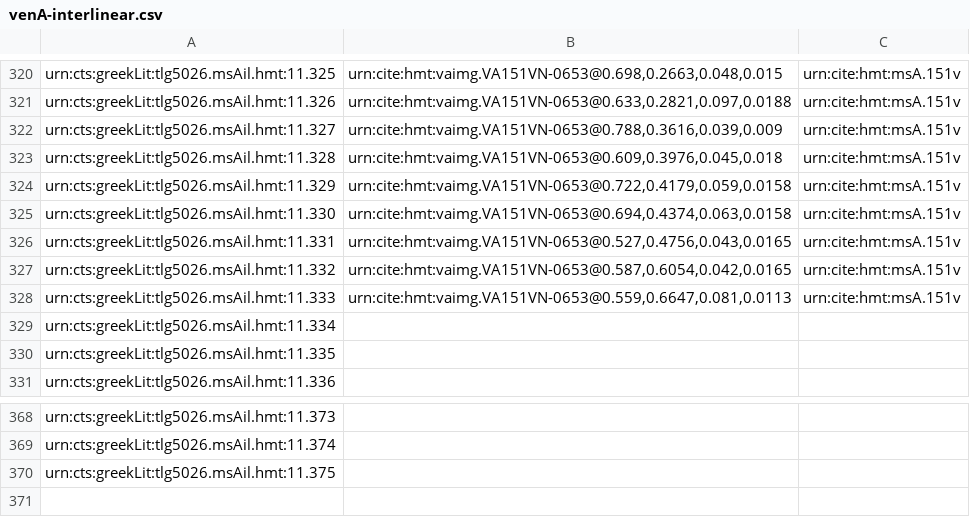
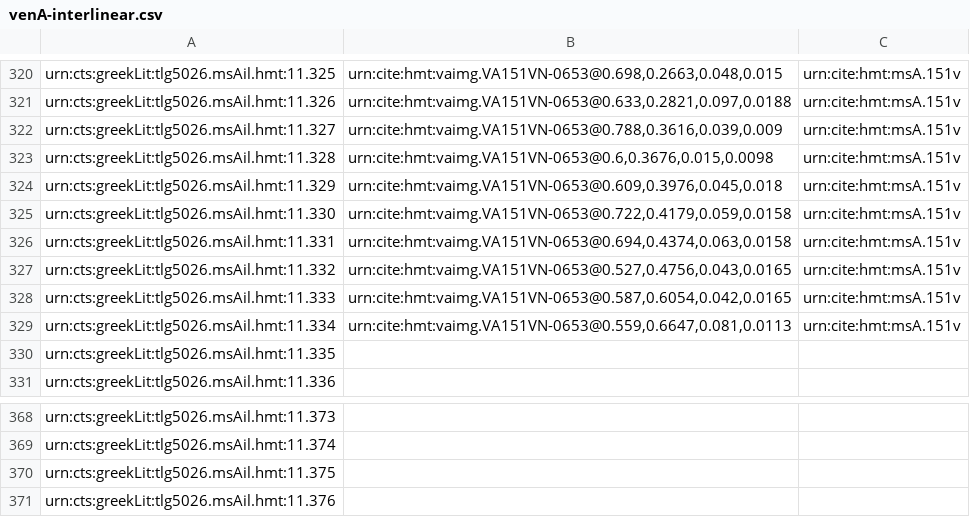
Before and after one commit to HCMID/closed-hmt-iliad11, a CSV file: collections/venA-interlinear.csv, drawn as a sheet; only a part is shown, gaps mark what is left out.

Commit message:
Update venA-interlinear.csv

```diff
--- a/collections/venA-interlinear.csv
+++ b/collections/venA-interlinear.csv
@@ -322,9 +322,9 @@ urn:cts:greekLit:tlg5026.msAil.hmt:11.326,"urn:cite:hmt:vaimg.VA151VN-0653@0.633
 urn:cts:greekLit:tlg5026.msAil.hmt:11.327,"urn:cite:hmt:vaimg.VA151VN-0653@0.788,0.3616,0.039,0.009",urn:cite:hmt:msA.151v
-urn:cts:greekLit:tlg5026.msAil.hmt:11.328,"urn:cite:hmt:vaimg.VA151VN-0653@0.609,0.3976,0.045,0.018",urn:cite:hmt:msA.151v
-urn:cts:greekLit:tlg5026.msAil.hmt:11.329,"urn:cite:hmt:vaimg.VA151VN-0653@0.722,0.4179,0.059,0.0158",urn:cite:hmt:msA.151v
-urn:cts:greekLit:tlg5026.msAil.hmt:11.330,"urn:cite:hmt:vaimg.VA151VN-0653@0.694,0.4374,0.063,0.0158",urn:cite:hmt:msA.151v
-urn:cts:greekLit:tlg5026.msAil.hmt:11.331,"urn:cite:hmt:vaimg.VA151VN-0653@0.527,0.4756,0.043,0.0165",urn:cite:hmt:msA.151v
-urn:cts:greekLit:tlg5026.msAil.hmt:11.332,"urn:cite:hmt:vaimg.VA151VN-0653@0.587,0.6054,0.042,0.0165",urn:cite:hmt:msA.151v
-urn:cts:greekLit:tlg5026.msAil.hmt:11.333,"urn:cite:hmt:vaimg.VA151VN-0653@0.559,0.6647,0.081,0.0113",urn:cite:hmt:msA.151v
-urn:cts:greekLit:tlg5026.msAil.hmt:11.334,"",
+urn:cts:greekLit:tlg5026.msAil.hmt:11.328,"urn:cite:hmt:vaimg.VA151VN-0653@0.6,0.3676,0.015,0.0098",urn:cite:hmt:msA.151v
+urn:cts:greekLit:tlg5026.msAil.hmt:11.329,"urn:cite:hmt:vaimg.VA151VN-0653@0.609,0.3976,0.045,0.018",urn:cite:hmt:msA.151v
+urn:cts:greekLit:tlg5026.msAil.hmt:11.330,"urn:cite:hmt:vaimg.VA151VN-0653@0.722,0.4179,0.059,0.0158",urn:cite:hmt:msA.151v
+urn:cts:greekLit:tlg5026.msAil.hmt:11.331,"urn:cite:hmt:vaimg.VA151VN-0653@0.694,0.4374,0.063,0.0158",urn:cite:hmt:msA.151v
+urn:cts:greekLit:tlg5026.msAil.hmt:11.332,"urn:cite:hmt:vaimg.VA151VN-0653@0.527,0.4756,0.043,0.0165",urn:cite:hmt:msA.151v
+urn:cts:greekLit:tlg5026.msAil.hmt:11.333,"urn:cite:hmt:vaimg.VA151VN-0653@0.587,0.6054,0.042,0.0165",urn:cite:hmt:msA.151v
+urn:cts:greekLit:tlg5026.msAil.hmt:11.334,"urn:cite:hmt:vaimg.VA151VN-0653@0.559,0.6647,0.081,0.0113",urn:cite:hmt:msA.151v
 urn:cts:greekLit:tlg5026.msAil.hmt:11.335,"",
@@ -370 +370,2 @@ urn:cts:greekLit:tlg5026.msAil.hmt:11.374,"",
 urn:cts:greekLit:tlg5026.msAil.hmt:11.375,"",
+urn:cts:greekLit:tlg5026.msAil.hmt:11.376,"",
```
